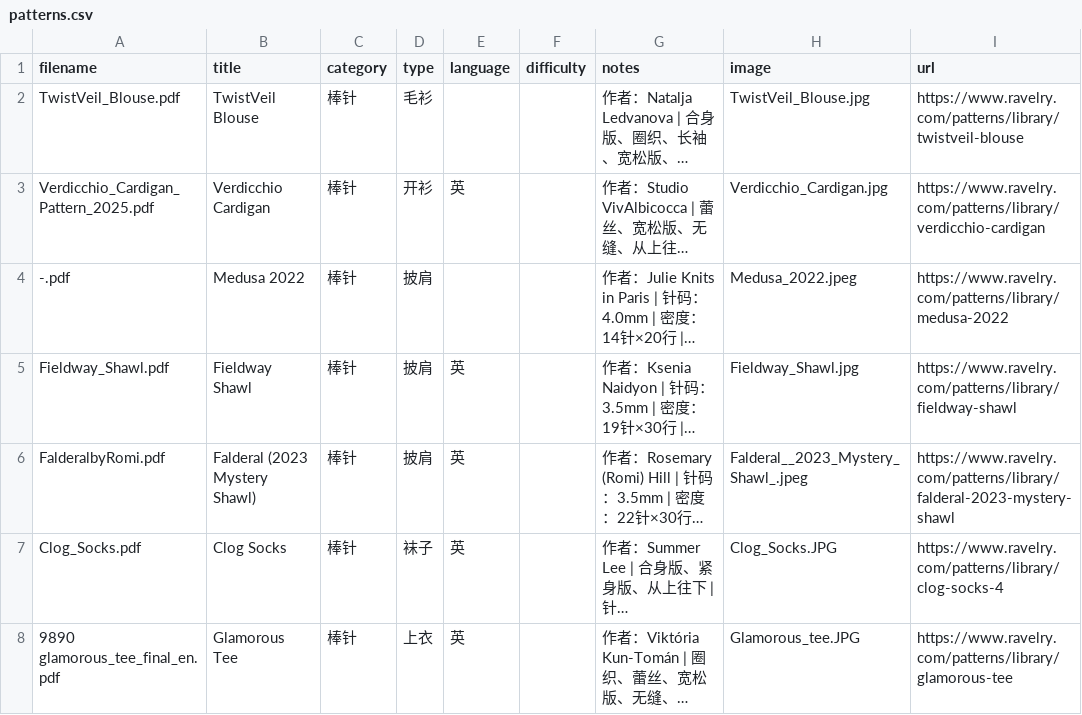
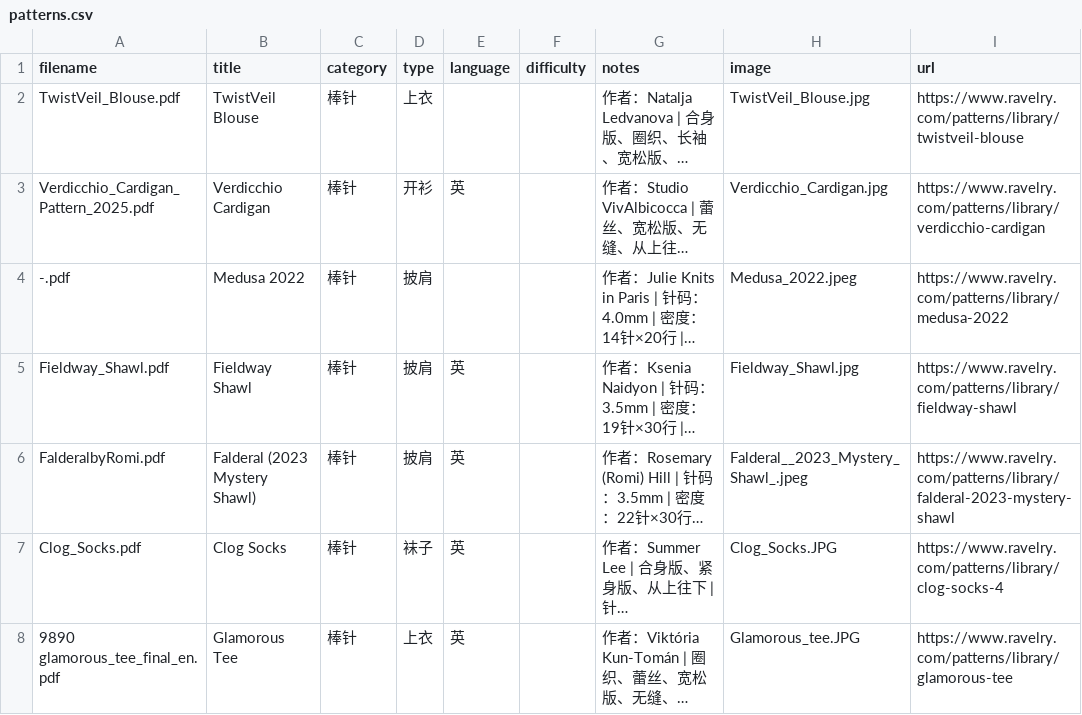
Before and after one commit to bluerock1005-cell/knitting-patterns, a CSV file: patterns.csv, drawn as a sheet; long unchanged cells end in …; the diff names each change by its address in the sheet, - before the commit and + after, or states it on an @@ line.

```diff
--- a/patterns.csv
+++ b/patterns.csv
-D2 (type): 毛衫
+D2 (type): 上衣
```
Also changed, not shown: 1 other file.
